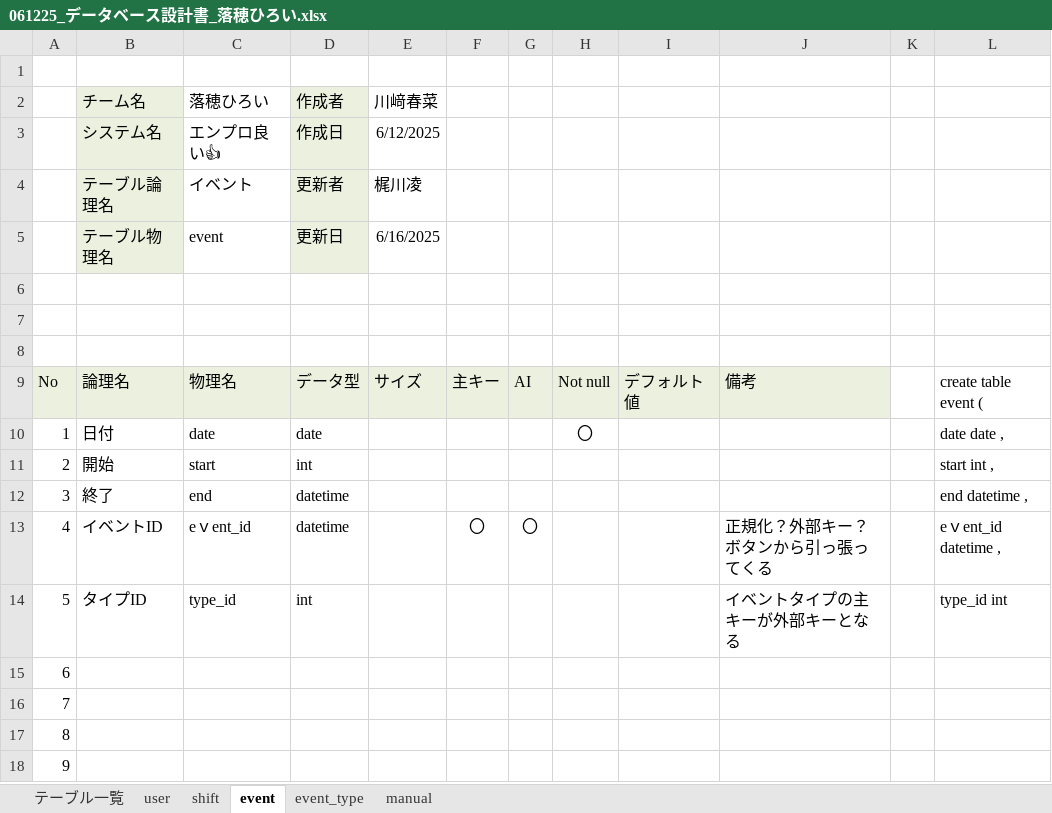
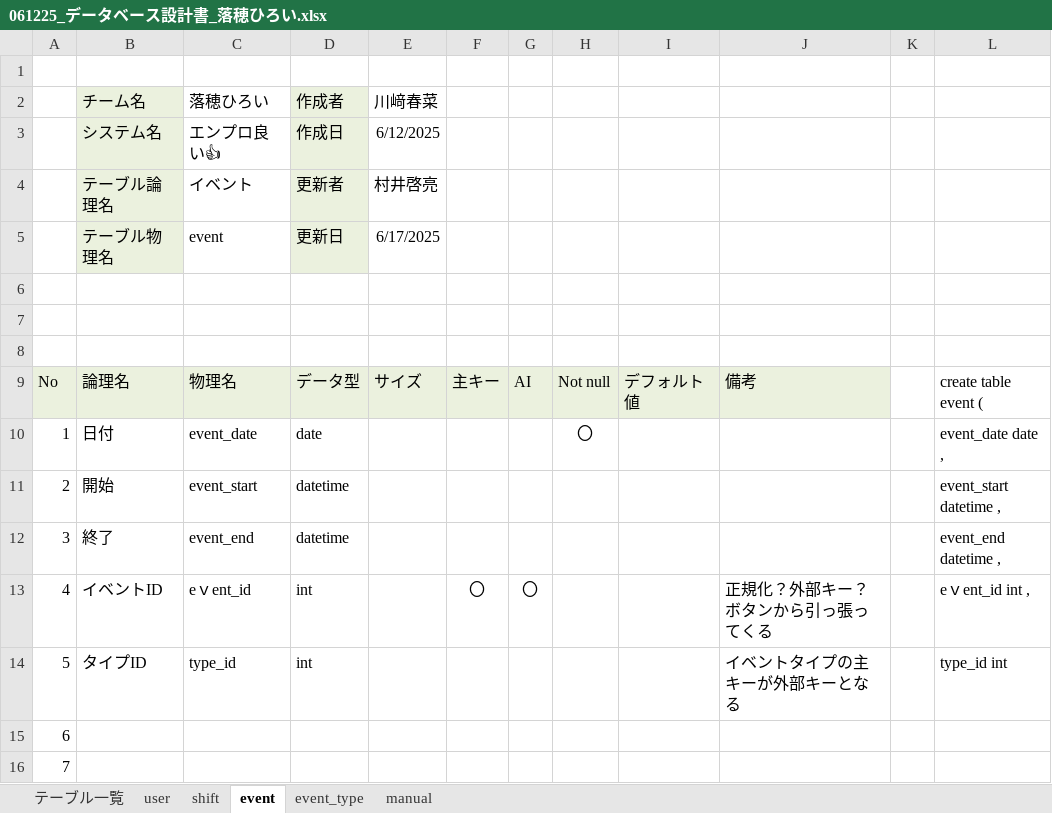
Before and after one commit to plusdojo2025/A5, an Excel workbook: documents/外部設計/061225_データベース設計書_落穂ひろい.xlsx, sheet event, drawn as a sheet; only a part is shown; the shorter side is filled out with more unchanged rows; values as stored, in another font and other column widths than the file's, no borders; the diff names each change by its address in the sheet, - before the commit and + after, or states it on an @@ line.

```diff
--- a/documents/外部設計/061225_データベース設計書_落穂ひろい.xlsx (sheet event)
+++ b/documents/外部設計/061225_データベース設計書_落穂ひろい.xlsx (sheet event)
-E4 (川﨑春菜): 梶川凌
+E4 (川﨑春菜): 村井啓亮
-E5 (川﨑春菜): 6/16/2025
+E5 (川﨑春菜): 6/17/2025
-C10 (落穂ひろい): date
+C10 (落穂ひろい): event_date
-L10: date date ,
+L10: event_date date ,
-C11 (落穂ひろい): start
+C11 (落穂ひろい): event_start
-D11 (作成者): int
+D11 (作成者): datetime
-L11: start int ,
+L11: event_start datetime ,
-C12 (落穂ひろい): end
+C12 (落穂ひろい): event_end
-L12: end datetime ,
+L12: event_end datetime ,
-D13 (作成者): datetime
+D13 (作成者): int
-L13: eｖent_id datetime ,
+L13: eｖent_id int ,
```
Also changed, not shown: sheet shift, sheet manual, 3 other files.
